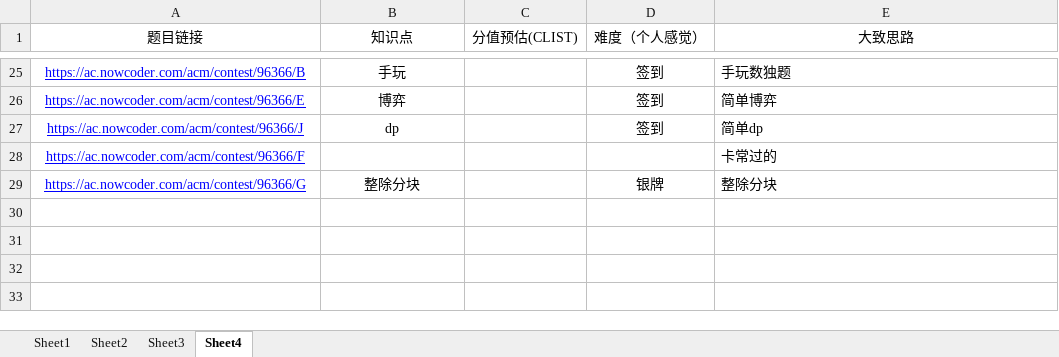
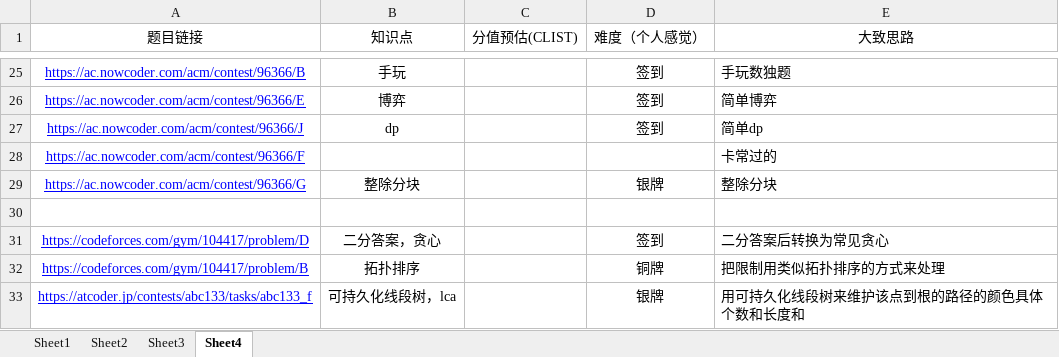
Before and after one commit to unclezhou486/ACM-Solutions, an Excel workbook: 做题记录.xlsx, sheet Sheet4, drawn as a sheet; only a part is shown, gaps mark what is left out; values as stored, in another font and other column widths than the file's, no borders; the diff names each change by its address in the sheet, - before the commit and + after, or states it on an @@ line.

```diff
--- a/做题记录.xlsx (sheet Sheet4)
+++ b/做题记录.xlsx (sheet Sheet4)
+row 30: (empty)
+row 31: https://codeforces.com/gym/104417/problem/D | 二分答案，贪心 |  | 签到 | 二分答案后转换为常见贪心
+row 32: https://codeforces.com/gym/104417/problem/B | 拓扑排序 |  | 铜牌 | 把限制用类似拓扑排序的方式来处理
+row 33: https://atcoder.jp/contests/abc133/tasks/abc133_f | 可持久化线段树，lca |  | 银牌 | 用可持久化线段树来维护该点到根的路径的颜色具体个数和长度和
```
Also changed, not shown: 16 other files.
